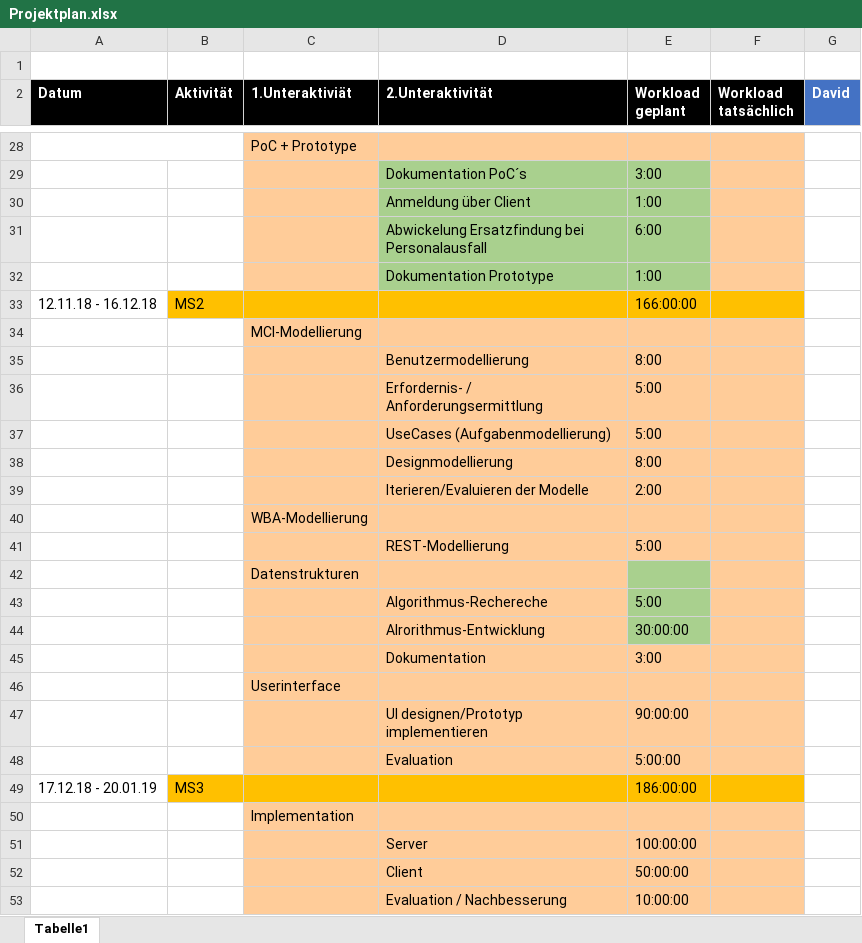
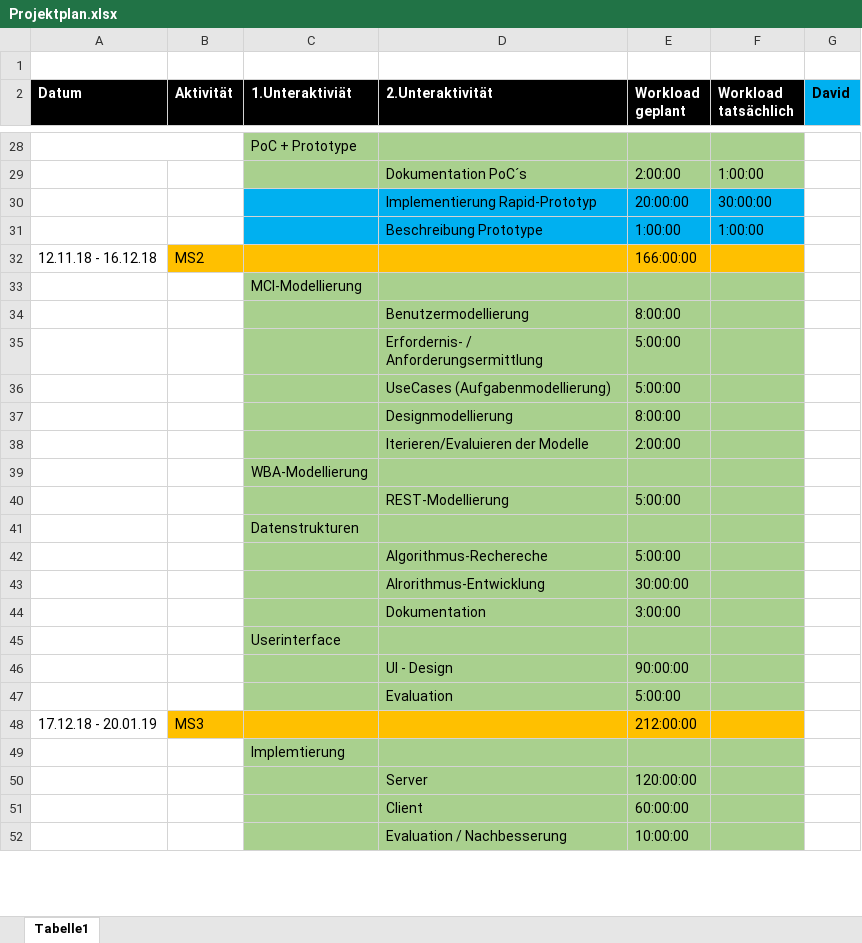
Before and after one commit to DavidJOV/EISWS18-19JovanoskiSchroeder, an Excel workbook: MS1/Konzept/Projektplan.xlsx, sheet Tabelle1, drawn as a sheet; only a part is shown, gaps mark what is left out; values as stored, in another font and other column widths than the file's, no borders; removed rows and columns are numbered as before the commit, all else as after; the diff covers the shown part only; the diff names each change by its address in the sheet, - before the commit and + after, or states it on an @@ line.

```diff
--- a/MS1/Konzept/Projektplan.xlsx (sheet Tabelle1)
+++ b/MS1/Konzept/Projektplan.xlsx (sheet Tabelle1)
@@ G2 text colour: #FFFFFF → black, fill: #4472C4 → #00B0F0 @@
-C28:F28 fill: #FFCC99
+C28:F28 fill: #A9D08E
-row 29:  |  |  | Dokumentation PoC´s | 3:00
-row 30:  |  |  | Anmeldung über Client | 1:00
-row 31:  |  |  | Abwickelung Ersatzfindung bei Personalausfall | 6:00
-row 32:  |  |  | Dokumentation Prototype | 1:00
+row 29:  |  |  | Dokumentation PoC´s | 2:00:00 | 1:00:00
+row 30:  |  |  | Implementierung Rapid-Prototyp | 20:00:00 | 30:00:00
+row 31:  |  |  | Beschreibung Prototype | 1:00:00 | 1:00:00
-C33:F40 fill: #FFCC99
+C33:F40 fill: #A9D08E
-E34 (Workload geplant): 8:00
+E34 (Workload geplant): 8:00:00
-E35:E36 (Workload geplant): 5:00
+E35:E36 (Workload geplant): 5:00:00
-E37 (Workload geplant): 8:00
+E37 (Workload geplant): 8:00:00
-E38 (Workload geplant): 2:00
+E38 (Workload geplant): 2:00:00
-E40 (Workload geplant): 5:00
+E40 (Workload geplant): 5:00:00
-C41:D43 fill: #FFCC99
+C41:D43 fill: #A9D08E
-F41:F43 fill: #FFCC99
+F41:F43 fill: #A9D08E
-E42 (Workload geplant): 5:00
+E42 (Workload geplant): 5:00:00
-C44:F47 fill: #FFCC99
+C44:F47 fill: #A9D08E
-E44 (Workload geplant): 3:00
+E44 (Workload geplant): 3:00:00
-D46 (2.Unteraktivität): UI designen/Prototyp implementieren
+D46 (2.Unteraktivität): UI - Design
-E48 (Workload geplant): 186:00:00
+E48 (Workload geplant): 212:00:00
-C49 (1.Unteraktiviät): Implementation
+C49 (1.Unteraktiviät): Implemtierung
-C49:F52 fill: #FFCC99
+C49:F52 fill: #A9D08E
-E50 (Workload geplant): 100:00:00
+E50 (Workload geplant): 120:00:00
-E51 (Workload geplant): 50:00:00
+E51 (Workload geplant): 60:00:00
```
Also changed, not shown: 14 added rows, 14 removed rows, 18 edited cells and cell formats elsewhere in this sheet.
